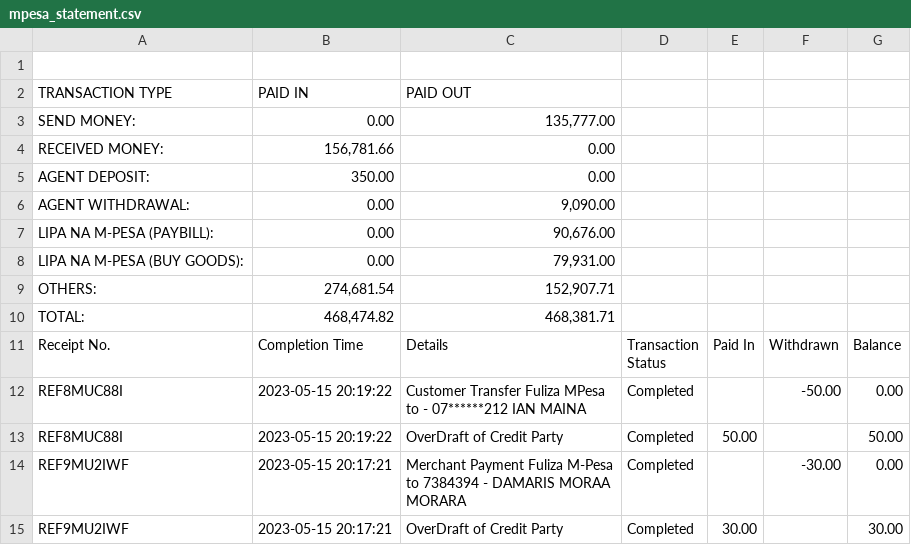
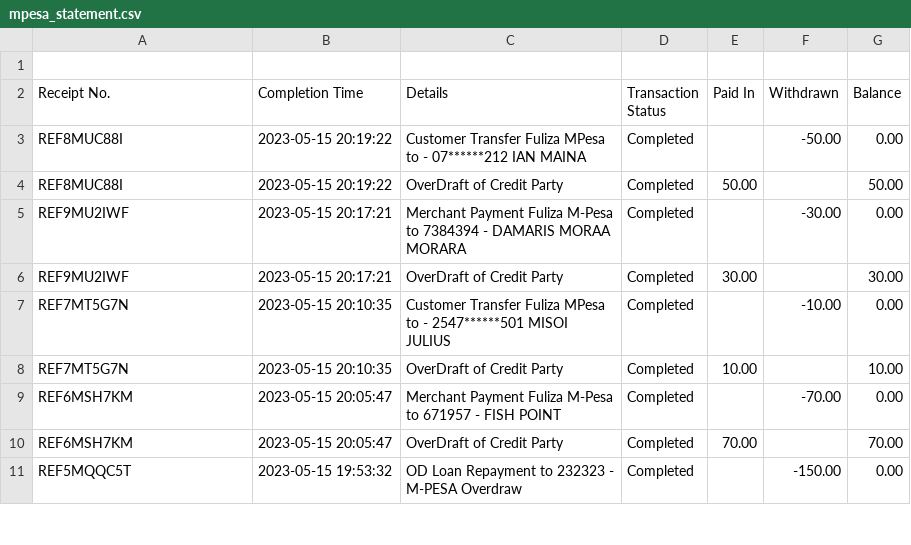
Before and after one commit to Murega14/mpesa_statement_analysis, a CSV file: mpesa_statement.csv, drawn as a sheet; only a part is shown; the shorter side is filled out with more unchanged rows.

Commit message:
removed some columns from the csv file

```diff
--- a/mpesa_statement.csv
+++ b/mpesa_statement.csv
@@ -1,11 +1,2 @@
 "",
-TRANSACTION TYPE,PAID IN,PAID OUT,
-SEND MONEY:,0.00,"135,777.00",
-RECEIVED MONEY:,"156,781.66",0.00,
-AGENT DEPOSIT:,350.00,0.00,
-AGENT WITHDRAWAL:,0.00,"9,090.00",
-LIPA NA M-PESA (PAYBILL):,0.00,"90,676.00",
-LIPA NA M-PESA (BUY GOODS):,0.00,"79,931.00",
-OTHERS:,"274,681.54","152,907.71",
-TOTAL:,"468,474.82","468,381.71",
 Receipt No.,Completion Time,Details,Transaction Status,Paid In,Withdrawn,Balance,
```
Also changed, not shown: 1 other file.
